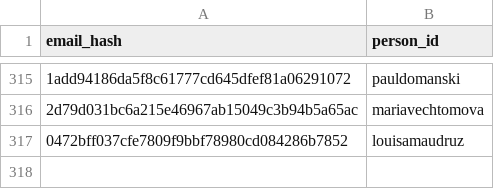
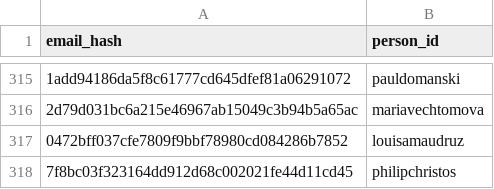
Before and after one commit to DataTalksClub/datatalksclub.github.io, a CSV file: scripts/data/hashes.csv, drawn as a sheet; only a part is shown, gaps mark what is left out; the diff names each change by its address in the sheet, - before the commit and + after, or states it on an @@ line.

```diff
--- a/scripts/data/hashes.csv
+++ b/scripts/data/hashes.csv
+row 318: 7f8bc03f323164dd912d68c002021fe44d11cd45 | philipchristos
```
Also changed, not shown: 3 other files.
